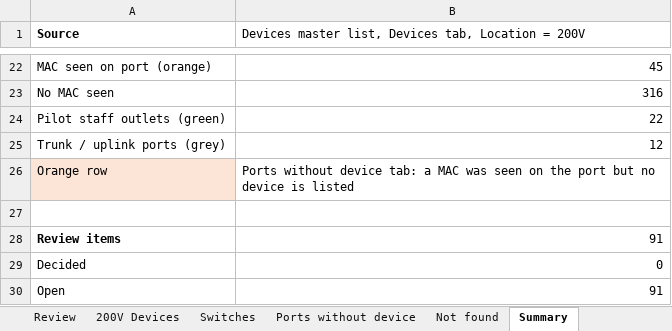
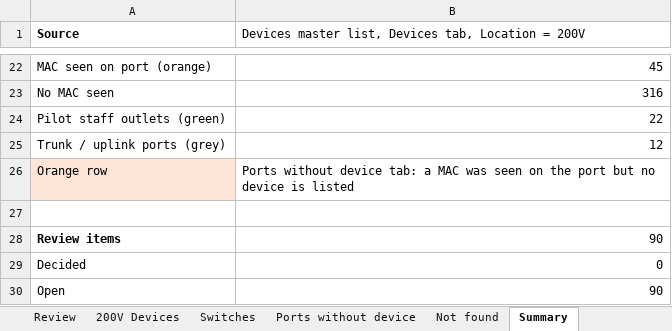
Before and after one commit to Asingh0014/trinity-smartzone-plan, an Excel workbook: 200V Device Port List.xlsx, sheet Summary, drawn as a sheet; only a part is shown, gaps mark what is left out; values as stored, in another font and other column widths than the file's, no borders; the diff names each change by its address in the sheet, - before the commit and + after, or states it on an @@ line.

```diff
--- a/200V Device Port List.xlsx (sheet Summary)
+++ b/200V Device Port List.xlsx (sheet Summary)
-B28: 91
+B28: 90
-B30: 91
+B30: 90
```
Also changed, not shown: sheet Review, formulas that keep their value, 2 other files.
